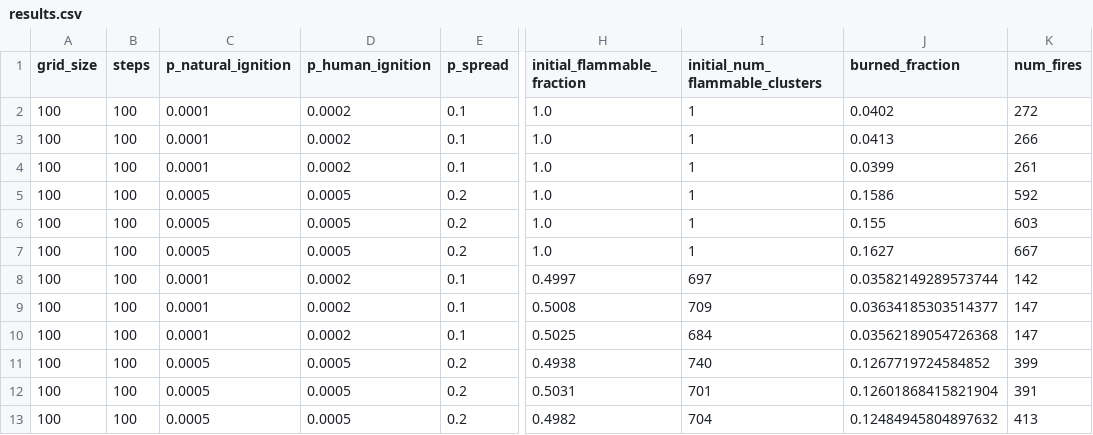
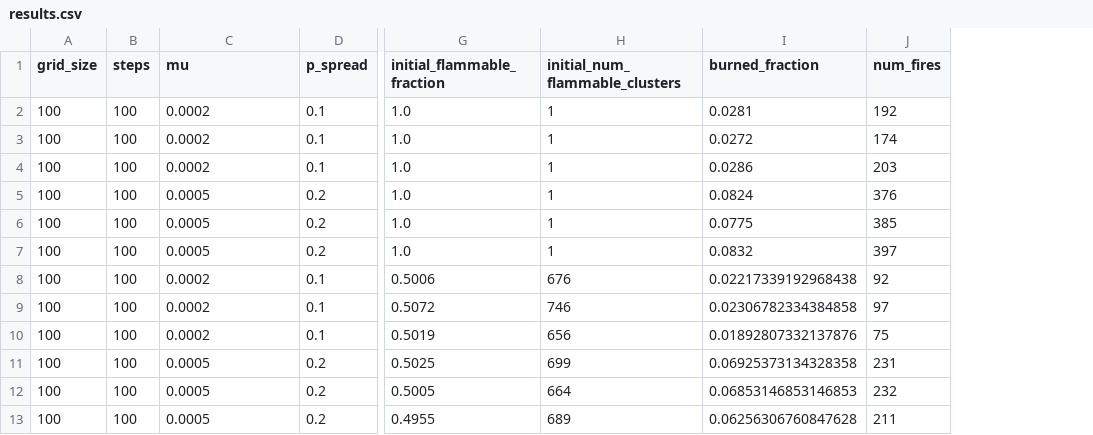
Before and after one commit to jamesdamillington/Archibald_2012, a CSV file: results/results.csv, drawn as a sheet; only a part is shown, gaps mark what is left out; removed rows and columns are numbered as before the commit, all else as after; the diff names each change by its address in the sheet, - before the commit and + after, or states it on an @@ line.

Commit message:
change p_spreads to mu

```diff
--- a/results/results.csv
+++ b/results/results.csv
-column C (p_natural_ignition), rows 2-13: 0.0001 | 0.0001 | 0.0001 | 0.0005 | 0.0005 | 0.0005 | 0.0001 | 0.0001 | 0.0001 | 0.0005 | 0.0005 | 0.0005
-C1: p_human_ignition
+C1: mu
-I2 (burned_fraction): 0.0402
+I2 (burned_fraction): 0.0281
-J2 (num_fires): 272
+J2 (num_fires): 192
-I3 (burned_fraction): 0.0413
+I3 (burned_fraction): 0.0272
-J3 (num_fires): 266
+J3 (num_fires): 174
-I4 (burned_fraction): 0.0399
+I4 (burned_fraction): 0.0286
-J4 (num_fires): 261
+J4 (num_fires): 203
-I5 (burned_fraction): 0.1586
+I5 (burned_fraction): 0.0824
-J5 (num_fires): 592
+J5 (num_fires): 376
-I6 (burned_fraction): 0.155
+I6 (burned_fraction): 0.0775
-J6 (num_fires): 603
+J6 (num_fires): 385
-I7 (burned_fraction): 0.1627
+I7 (burned_fraction): 0.0832
-J7 (num_fires): 667
+J7 (num_fires): 397
-G8 (initial_flammable_fraction): 0.4997
+G8 (initial_flammable_fraction): 0.5006
-H8 (initial_num_flammable_clusters): 697
+H8 (initial_num_flammable_clusters): 676
-I8 (burned_fraction): 0.03582149289573744
+I8 (burned_fraction): 0.02217339192968438
-J8 (num_fires): 142
+J8 (num_fires): 92
-G9 (initial_flammable_fraction): 0.5008
+G9 (initial_flammable_fraction): 0.5072
-H9 (initial_num_flammable_clusters): 709
+H9 (initial_num_flammable_clusters): 746
-I9 (burned_fraction): 0.03634185303514377
+I9 (burned_fraction): 0.02306782334384858
-J9 (num_fires): 147
+J9 (num_fires): 97
-G10 (initial_flammable_fraction): 0.5025
+G10 (initial_flammable_fraction): 0.5019
-H10 (initial_num_flammable_clusters): 684
+H10 (initial_num_flammable_clusters): 656
-I10 (burned_fraction): 0.03562189054726368
+I10 (burned_fraction): 0.01892807332137876
-J10 (num_fires): 147
+J10 (num_fires): 75
-G11 (initial_flammable_fraction): 0.4938
+G11 (initial_flammable_fraction): 0.5025
-H11 (initial_num_flammable_clusters): 740
+H11 (initial_num_flammable_clusters): 699
-I11 (burned_fraction): 0.1267719724584852
+I11 (burned_fraction): 0.06925373134328358
-J11 (num_fires): 399
+J11 (num_fires): 231
-G12 (initial_flammable_fraction): 0.5031
+G12 (initial_flammable_fraction): 0.5005
-H12 (initial_num_flammable_clusters): 701
+H12 (initial_num_flammable_clusters): 664
-I12 (burned_fraction): 0.12601868415821904
+I12 (burned_fraction): 0.06853146853146853
-J12 (num_fires): 391
+J12 (num_fires): 232
-G13 (initial_flammable_fraction): 0.4982
+G13 (initial_flammable_fraction): 0.4955
-H13 (initial_num_flammable_clusters): 704
+H13 (initial_num_flammable_clusters): 689
-I13 (burned_fraction): 0.12484945804897632
+I13 (burned_fraction): 0.06256306760847628
-J13 (num_fires): 413
+J13 (num_fires): 211
```
Also changed, not shown: 5 other files.
